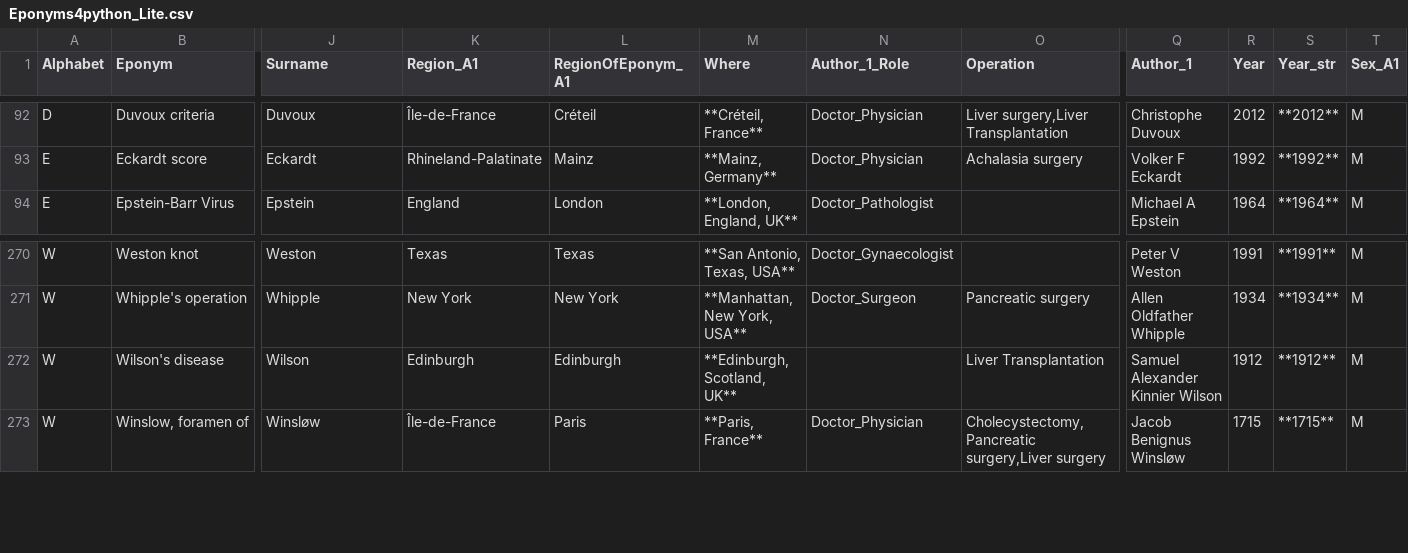
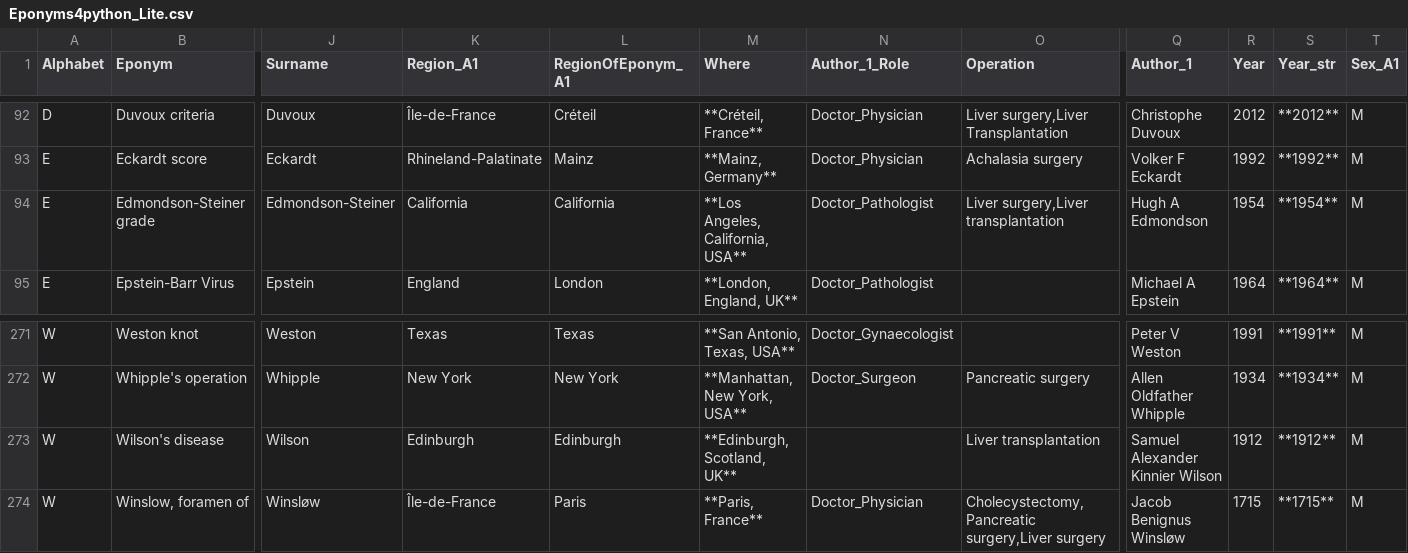
Before and after one commit to HayesAJ83/SurgicalEps_01, a CSV file: Eponyms4python_Lite.csv, drawn as a sheet; only a part is shown, gaps mark what is left out; addresses are those after the commit; rows hold the shown columns only; the diff names each change by its address in the sheet, - before the commit and + after, or states it on an @@ line.

```diff
--- a/Eponyms4python_Lite.csv
+++ b/Eponyms4python_Lite.csv
+row 94: E | Edmondson-Steiner grade | Edmondson-Steiner | California | California | **Los Angeles, California, USA** | Doctor_Pathologist | Liver surgery,Liver transplantation | Hugh A Edmondson | 1954 | **1954** | M
-O273 (Operation): Liver Transplantation
+O273 (Operation): Liver transplantation
```
Also changed, not shown: Eponyms4python_Lite4Journals.csv.
